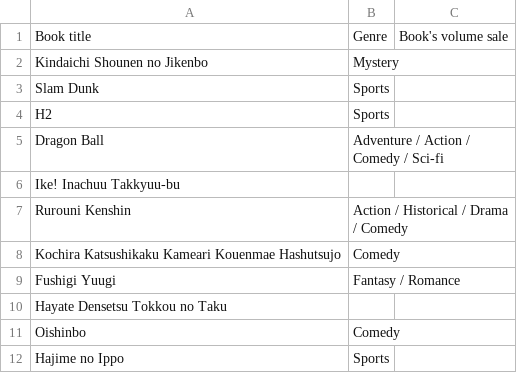
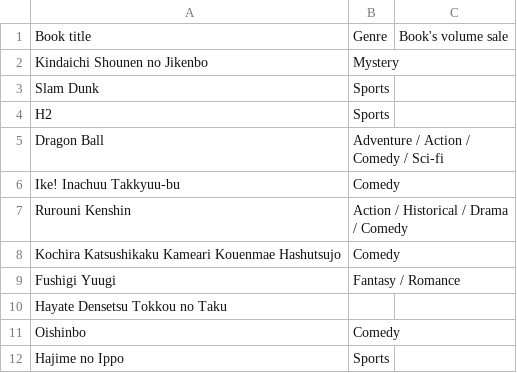
Before and after one commit to NutNightCore/Popular-comic, a CSV file: 1995 - Sheet1.csv, drawn as a sheet; only a part is shown.

Commit message:
Update 1995 - Sheet1.csv

```diff
--- a/1995 - Sheet1.csv
+++ b/1995 - Sheet1.csv
@@ -5,3 +5,3 @@ H2,Sports,
 Dragon Ball,Adventure / Action / Comedy / Sci-fi,
-Ike! Inachuu Takkyuu-bu,,
+Ike! Inachuu Takkyuu-bu,Comedy,
 Rurouni Kenshin,Action / Historical / Drama / Comedy,
```
